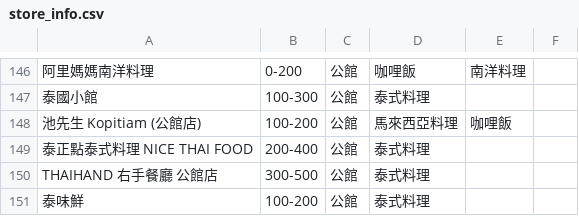
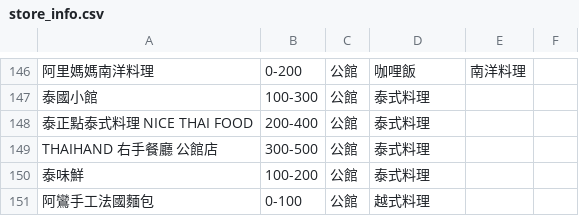
Before and after one commit to sarah89815/PBC, a CSV file: store_info.csv, drawn as a sheet; only a part is shown, gaps mark what is left out; the shorter side is filled out with more unchanged rows; the diff names each change by its address in the sheet, - before the commit and + after, or states it on an @@ line.

Commit message:
Update 三個檔案
1. 刪除 googlemap_infoo.csv 重複的「稻咖哩」
2. 刪除 googlemap_infoo.csv 和 store_info.csv 中都有重複出現的「池先生 Kopitiam (公館店)」
3. 修正演算法.py

```diff
--- a/store_info.csv
+++ b/store_info.csv
-row 148: 池先生 Kopitiam (公館店) | 100-200 | 公館 | 馬來西亞料理 | 咖哩飯
```
Also changed, not shown: googlemap_infoo.csv, 1 other file.
